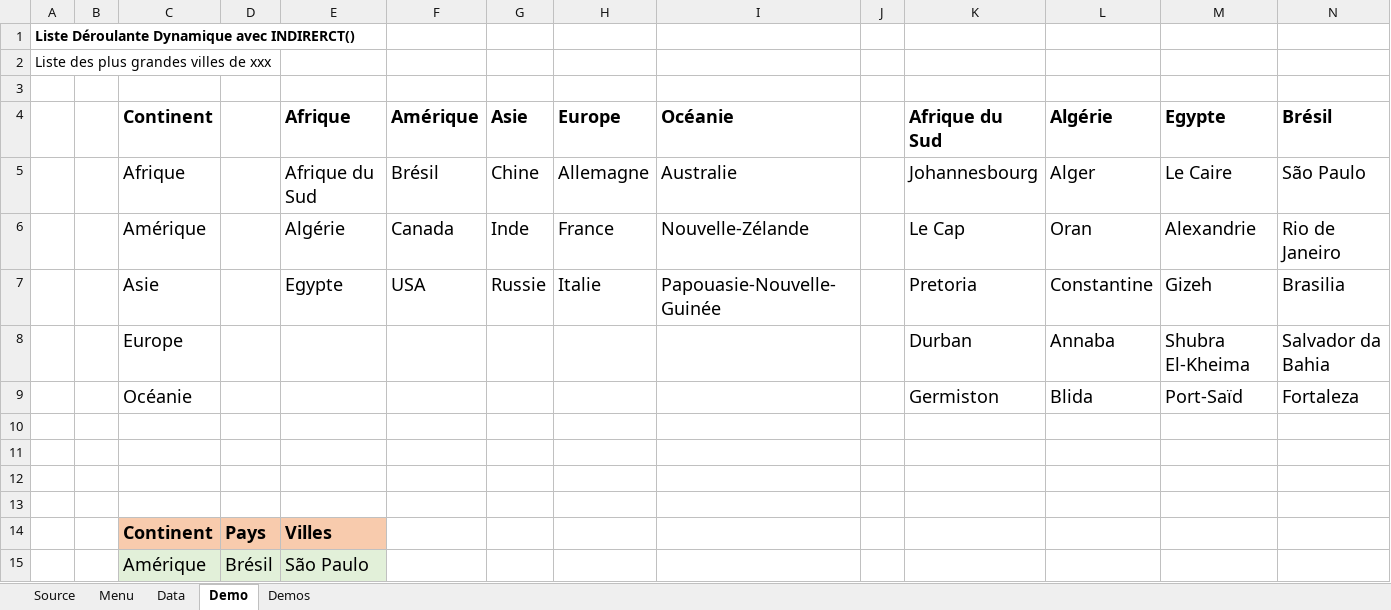
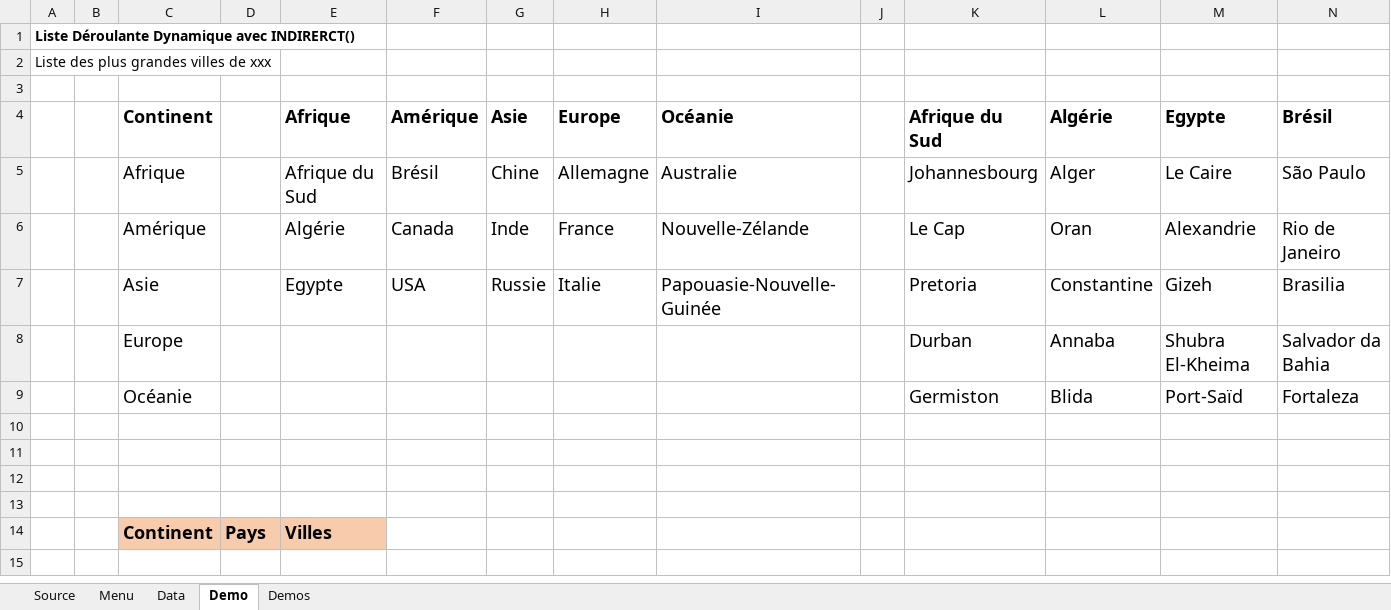
Before and after one commit to Djamelikra/VBA, an Excel workbook: EXCEL_CodeSource/Classeurs_CodeSource/ComboboxesSynchro/Comboboxes_3_Synchro.xlsm, sheet Demo, drawn as a sheet; only a part is shown; values as stored, in another font and other column widths than the file's, no borders; charts and pictures not drawn; rows hold the shown columns only; the diff names each change by its address in the sheet, - before the commit and + after, or states it on an @@ line.

Commit message:
03/04 DataTableDesign+VBE+Admin 8

```diff
--- a/EXCEL_CodeSource/Classeurs_CodeSource/ComboboxesSynchro/Comboboxes_3_Synchro.xlsm (sheet Demo)
+++ b/EXCEL_CodeSource/Classeurs_CodeSource/ComboboxesSynchro/Comboboxes_3_Synchro.xlsm (sheet Demo)
-row 15:  |  | Amérique | Brésil | São Paulo
```
Also changed, not shown: charts or pictures.
